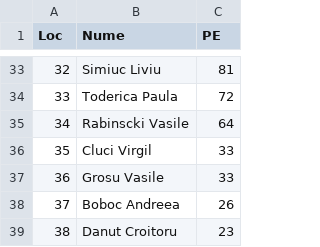
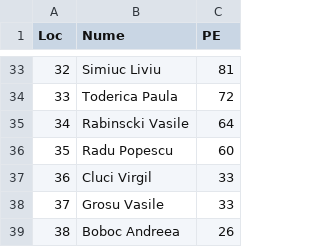
Before and after one commit to iq007/BridgeClubIasi, a CSV file: arhiva/clasament.csv, drawn as a sheet; only a part is shown, gaps mark what is left out; the shorter side is filled out with more unchanged rows; the diff covers the shown part only; the diff names each change by its address in the sheet, - before the commit and + after, or states it on an @@ line.

```diff
--- a/arhiva/clasament.csv
+++ b/arhiva/clasament.csv
@@ column A (Loc) renumbered from row 5 down @@
+row 36: 35 | Radu Popescu | 60
```
Also changed, not shown: 7 added rows, 7 removed rows and 6 edited cells elsewhere in this file, 1 other file.
